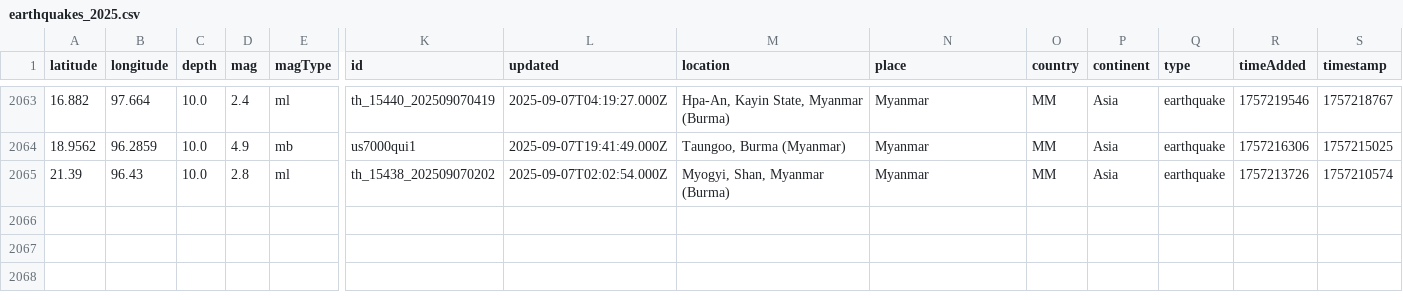
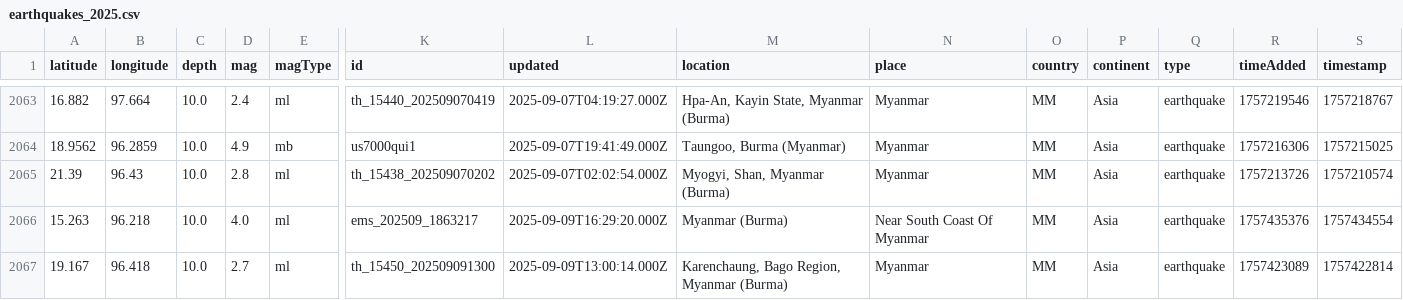
Before and after one commit to akzedevops/mmeqopendata, a CSV file: quake_exports/csv/yearly/earthquakes_2025.csv, drawn as a sheet; only a part is shown, gaps mark what is left out; rows hold the shown columns only; the diff names each change by its address in the sheet, - before the commit and + after, or states it on an @@ line.

```diff
--- a/quake_exports/csv/yearly/earthquakes_2025.csv
+++ b/quake_exports/csv/yearly/earthquakes_2025.csv
+row 2066: 15.263 | 96.218 | 10.0 | 4.0 | ml | ems_202509_1863217 | 2025-09-09T16:29:20.000Z | Myanmar (Burma) | Near South Coast Of Myanmar | MM | Asia | earthquake | 1757435376 | 1757434554
+row 2067: 19.167 | 96.418 | 10.0 | 2.7 | ml | th_15450_202509091300 | 2025-09-09T13:00:14.000Z | Karenchaung, Bago Region, Myanmar (Burma) | Myanmar | MM | Asia | earthquake | 1757423089 | 1757422814
```
Also changed, not shown: quake_exports/csv/monthly/earthquakes_2025_09.csv, 5 other files.
